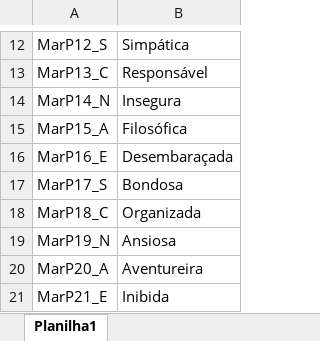
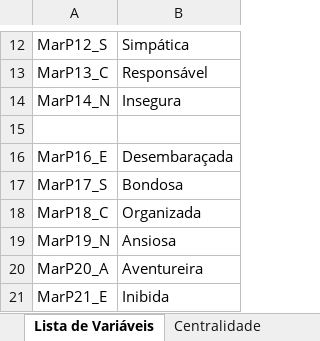
Before and after one commit to GabrielReisR/sentido_trabalho, an Excel workbook: bancos/LlistaVariáveis.xlsx, sheet Lista de Variáveis, drawn as a sheet; only a part is shown, gaps mark what is left out; values as stored, in another font and other column widths than the file's, no borders; the diff names each change by its address in the sheet, - before the commit and + after, or states it on an @@ line.

```diff
--- a/bancos/LlistaVariáveis.xlsx (sheet Lista de Variáveis)
+++ b/bancos/LlistaVariáveis.xlsx (sheet Lista de Variáveis)
-sheet tab: Planilha1
+sheet tab: Lista de Variáveis
+sheet tab: Centralidade
-row 15: MarP15_A | Filosófica
+row 15: (empty)
```
Also changed, not shown: 6 other files.
